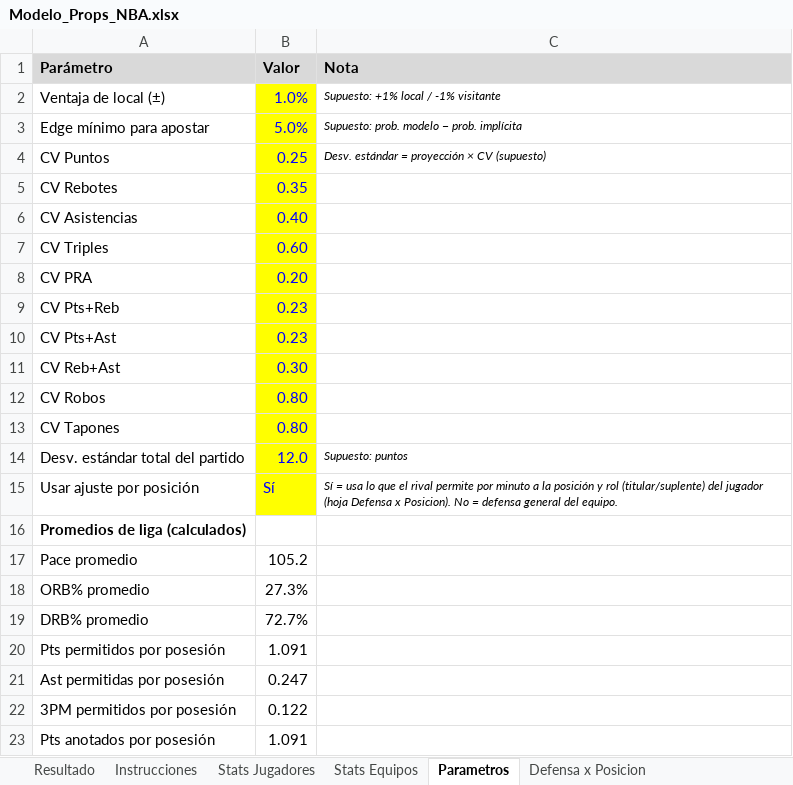
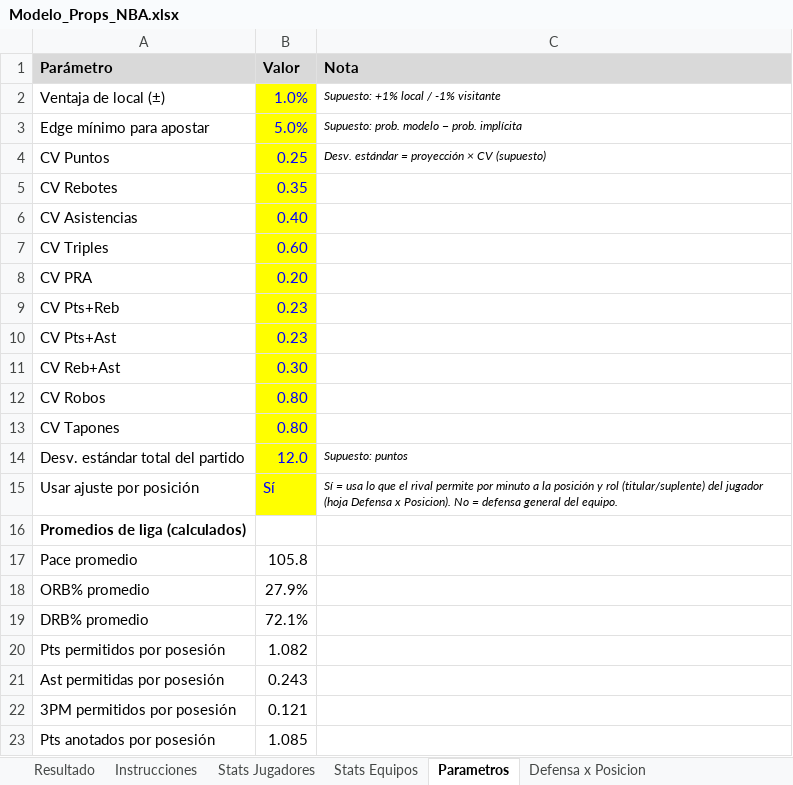
Before and after one commit to emorales24c-wq/budget-, an Excel workbook: nba/Modelo_Props_NBA.xlsx, sheet Parametros, drawn as a sheet; values as stored, in another font and other column widths than the file's, no borders; the diff names each change by its address in the sheet, - before the commit and + after, or states it on an @@ line.

```diff
--- a/nba/Modelo_Props_NBA.xlsx (sheet Parametros)
+++ b/nba/Modelo_Props_NBA.xlsx (sheet Parametros)
-B17 (Valor): 105.2
+B17 (Valor): 105.8
-B18 (Valor): 27.3%
+B18 (Valor): 27.9%
-B19 (Valor): 72.7%
+B19 (Valor): 72.1%
-B20 (Valor): 1.091
+B20 (Valor): 1.082
-B21 (Valor): 0.247
+B21 (Valor): 0.243
-B22 (Valor): 0.122
+B22 (Valor): 0.121
-B23 (Valor): 1.091
+B23 (Valor): 1.085
```
Also changed, not shown: sheet Stats Jugadores, sheet Defensa x Posicion, sheet Stats Equipos, sheet Resultado, 12 other files.
